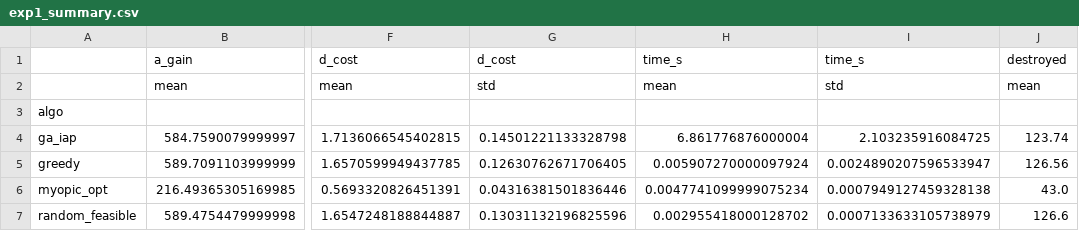
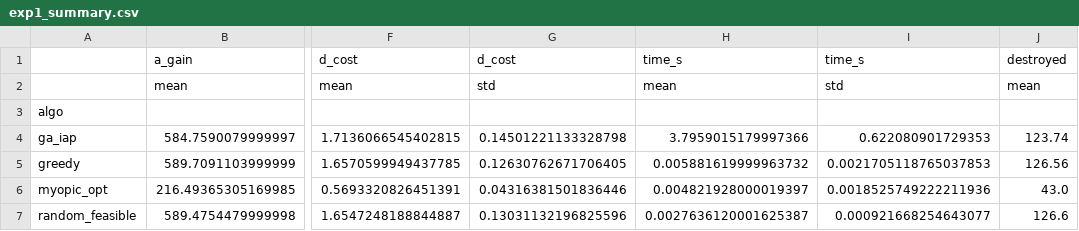
Before and after one commit to lihaiyby/swarm-strike-allocation, a CSV file: results/exp1/exp1_summary.csv, drawn as a sheet; only a part is shown, gaps mark what is left out; the diff names each change by its address in the sheet, - before the commit and + after, or states it on an @@ line.

```diff
--- a/results/exp1/exp1_summary.csv
+++ b/results/exp1/exp1_summary.csv
-H4: 6.861776876000004
+H4: 3.7959015179997366
-I4: 2.103235916084725
+I4: 0.622080901729353
-H5: 0.005907270000097924
+H5: 0.005881619999963732
-I5: 0.0024890207596533947
+I5: 0.0021705118765037853
-H6: 0.0047741099999075234
+H6: 0.004821928000019397
-I6: 0.0007949127459328138
+I6: 0.0018525749222211936
-H7: 0.002955418000128702
+H7: 0.0027636120001625387
-I7: 0.0007133633105738979
+I7: 0.000921668254643077
```
Also changed, not shown: results/exp1/exp1_metrics.csv, 23 other files.
